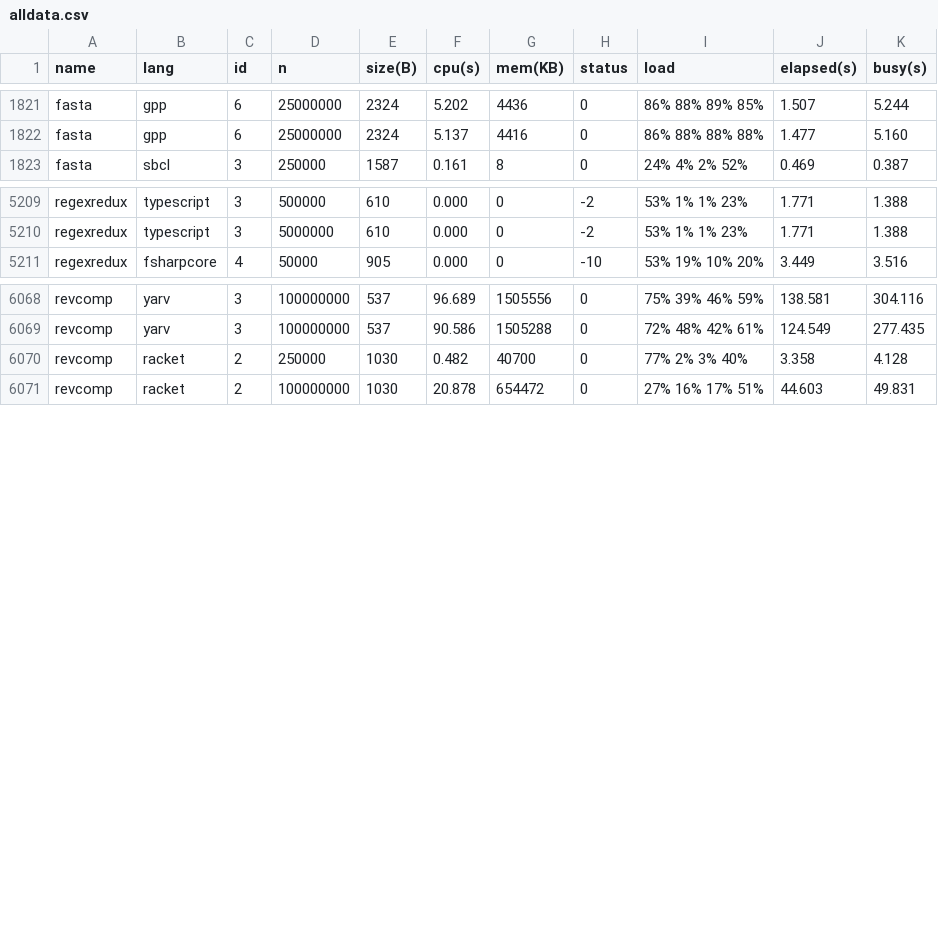
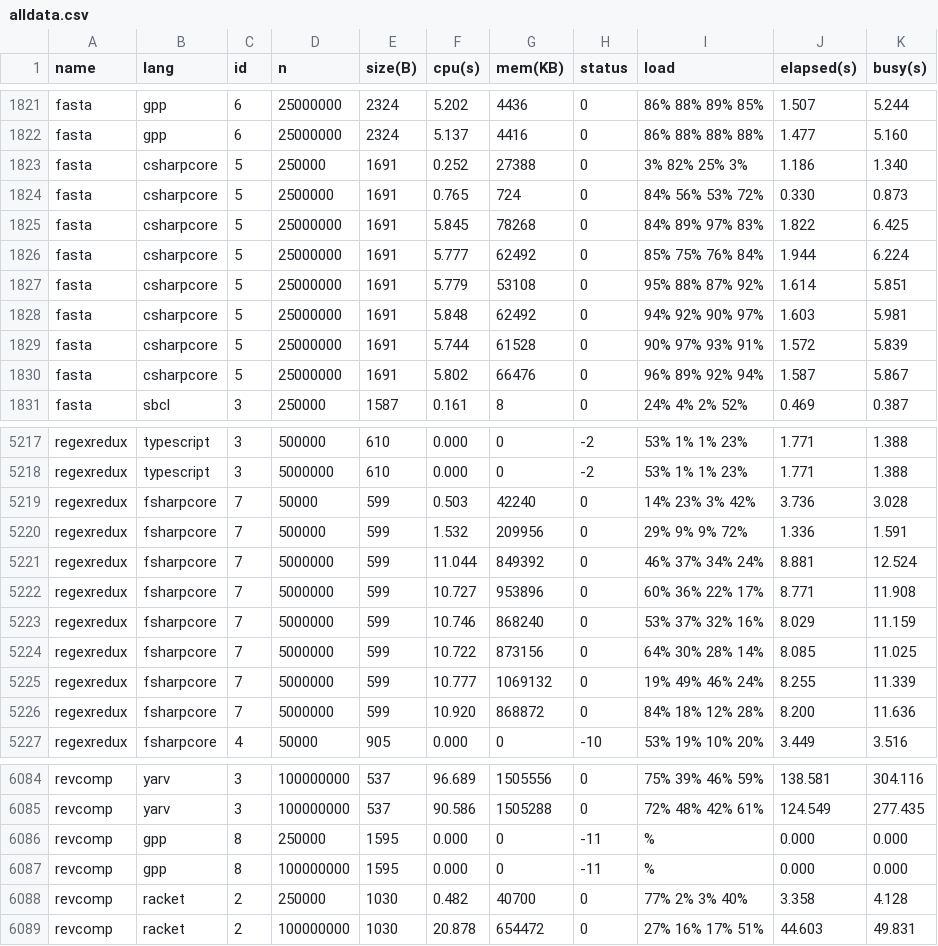
Before and after one commit to kirisky/benchmarks-game, a CSV file: public/data/alldata.csv, drawn as a sheet; only a part is shown, gaps mark what is left out.

```diff
--- a/public/data/alldata.csv
+++ b/public/data/alldata.csv
@@ -1822,2 +1822,10 @@ fasta,gpp,6,25000000,2324,5.202,4436,0,86% 88% 89% 85%,1.507,5.244
 fasta,gpp,6,25000000,2324,5.137,4416,0,86% 88% 88% 88%,1.477,5.160
+fasta,csharpcore,5,250000,1691,0.252,27388,0,3% 82% 25% 3%,1.186,1.340
+fasta,csharpcore,5,2500000,1691,0.765,724,0,84% 56% 53% 72%,0.330,0.873
+fasta,csharpcore,5,25000000,1691,5.845,78268,0,84% 89% 97% 83%,1.822,6.425
+fasta,csharpcore,5,25000000,1691,5.777,62492,0,85% 75% 76% 84%,1.944,6.224
+fasta,csharpcore,5,25000000,1691,5.779,53108,0,95% 88% 87% 92%,1.614,5.851
+fasta,csharpcore,5,25000000,1691,5.848,62492,0,94% 92% 90% 97%,1.603,5.981
+fasta,csharpcore,5,25000000,1691,5.744,61528,0,90% 97% 93% 91%,1.572,5.839
+fasta,csharpcore,5,25000000,1691,5.802,66476,0,96% 89% 92% 94%,1.587,5.867
 fasta,sbcl,3,250000,1587,0.161,8,0,24% 4% 2% 52%,0.469,0.387
@@ -5210,2 +5218,10 @@ regexredux,typescript,3,500000,610,0.000,0,-2,53% 1% 1% 23%,1.771,1.388
 regexredux,typescript,3,5000000,610,0.000,0,-2,53% 1% 1% 23%,1.771,1.388
+regexredux,fsharpcore,7,50000,599,0.503,42240,0,14% 23% 3% 42%,3.736,3.028
+regexredux,fsharpcore,7,500000,599,1.532,209956,0,29% 9% 9% 72%,1.336,1.591
+regexredux,fsharpcore,7,5000000,599,11.044,849392,0,46% 37% 34% 24%,8.881,12.524
+regexredux,fsharpcore,7,5000000,599,10.727,953896,0,60% 36% 22% 17%,8.771,11.908
+regexredux,fsharpcore,7,5000000,599,10.746,868240,0,53% 37% 32% 16%,8.029,11.159
+regexredux,fsharpcore,7,5000000,599,10.722,873156,0,64% 30% 28% 14%,8.085,11.025
+regexredux,fsharpcore,7,5000000,599,10.777,1069132,0,19% 49% 46% 24%,8.255,11.339
+regexredux,fsharpcore,7,5000000,599,10.920,868872,0,84% 18% 12% 28%,8.200,11.636
 regexredux,fsharpcore,4,50000,905,0.000,0,-10,53% 19% 10% 20%,3.449,3.516
@@ -6069,2 +6085,4 @@ revcomp,yarv,3,100000000,537,96.689,1505556,0,75% 39% 46% 59%,138.581,304.116
 revcomp,yarv,3,100000000,537,90.586,1505288,0,72% 48% 42% 61%,124.549,277.435
+revcomp,gpp,8,250000,1595,0.000,0,-11,%,0.000,0.000
+revcomp,gpp,8,100000000,1595,0.000,0,-11,%,0.000,0.000
 revcomp,racket,2,250000,1030,0.482,40700,0,77% 2% 3% 40%,3.358,4.128
```
Also changed, not shown: public/data/data.csv, public/data/ndata.csv, 29 other files.
